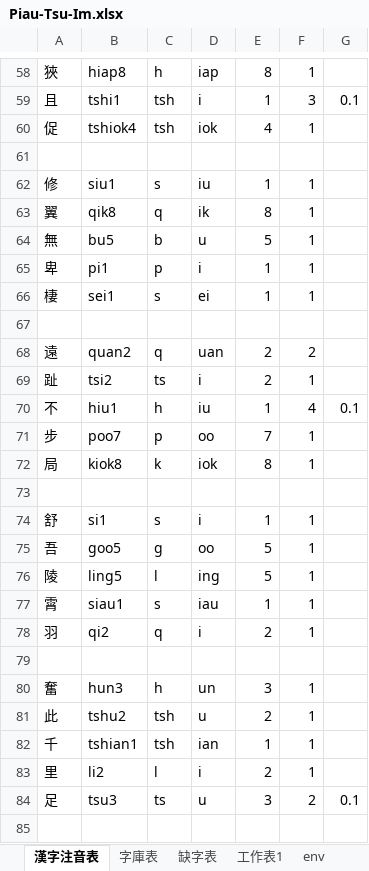
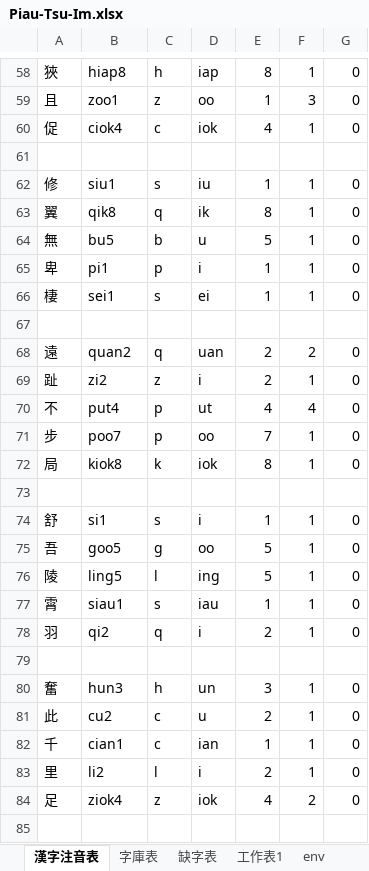
Before and after one commit to AlanJui/Piau-Im, an Excel workbook: output/Piau-Tsu-Im.xlsx, sheet 漢字注音表, drawn as a sheet; only a part is shown, gaps mark what is left out; values as stored, in another font and other column widths than the file's, no borders; removed rows and columns are numbered as before the commit, all else as after; the diff covers the shown part only; the diff names each change by its address in the sheet, - before the commit and + after, or states it on an @@ line.

```diff
--- a/output/Piau-Tsu-Im.xlsx (sheet 漢字注音表)
+++ b/output/Piau-Tsu-Im.xlsx (sheet 漢字注音表)
-G58: (empty)
+G58: 0
-B59: tshi1
+B59: zoo1
-C59: tsh
+C59: z
-D59: i
+D59: oo
-G59: 0.1
+G59: 0
-B60: tshiok4
+B60: ciok4
-C60: tsh
+C60: c
-G60: (empty)
+G60: 0
-G62:G66: (empty)
+G62:G66: 0
-G68:G69: (empty)
+G68:G69: 0
-B69: tsi2
+B69: zi2
-C69: ts
+C69: z
-B70: hiu1
+B70: put4
-C70: h
+C70: p
-D70: iu
+D70: ut
-E70: 1
+E70: 4
-G70: 0.1
+G70: 0
-G71:G72: (empty)
+G71:G72: 0
-G74:G78: (empty)
+G74:G78: 0
-G80:G83: (empty)
+G80:G83: 0
-B81: tshu2
+B81: cu2
-C81:C82: tsh
+C81:C82: c
-B82: tshian1
+B82: cian1
-row 84: 足 | tsu3 | ts | u | 3 | 2 | 0.1
+row 84: 足 | ziok4 | z | iok | 4 | 2 | 0
```
Also changed, not shown: 1 added row, 1 removed row and 712 edited cells elsewhere in this sheet, sheet 字庫表, sheet 缺字表, docs/D110_彙集雅俗通十五音字典.xlsx, 9 other files.
